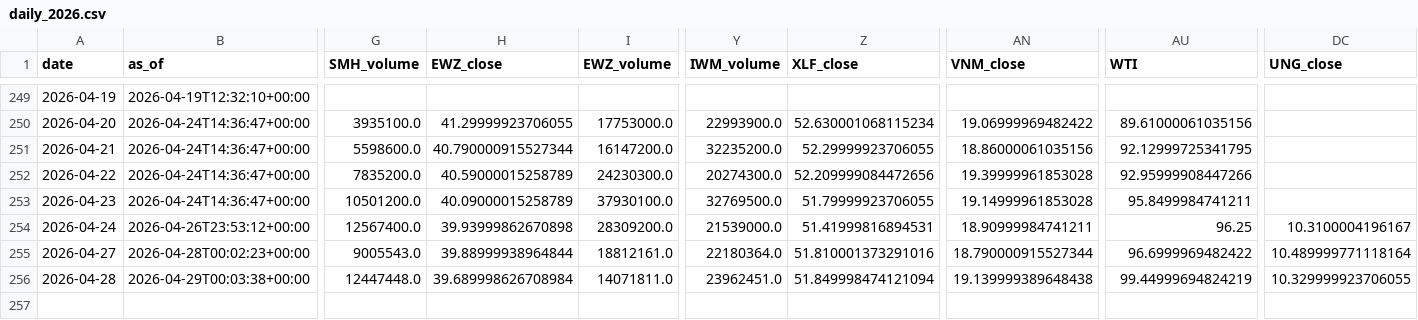
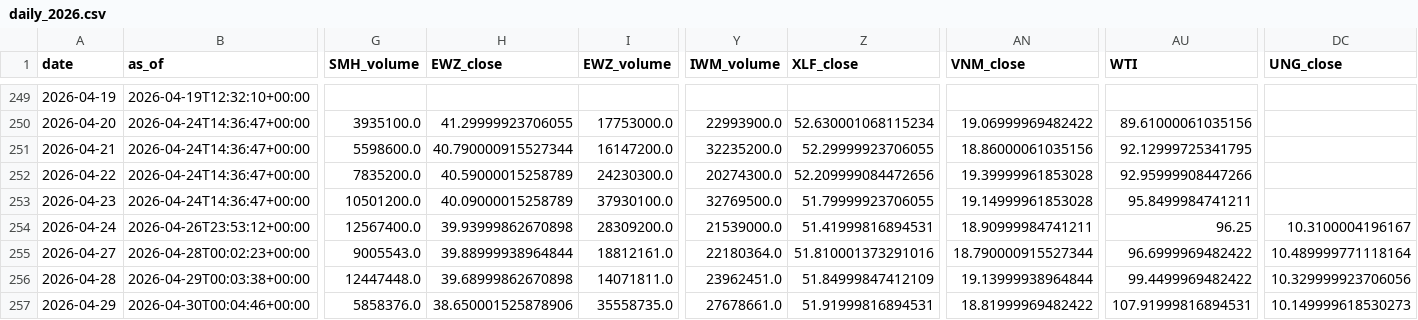
Before and after one commit to daifulee/invictus-data, a CSV file: data/daily_2026.csv, drawn as a sheet; only a part is shown, gaps mark what is left out; rows hold the shown columns only; the diff names each change by its address in the sheet, - before the commit and + after, or states it on an @@ line.

Commit message:
daily: 2026-04-30 data update [skip ci]

```diff
--- a/data/daily_2026.csv
+++ b/data/daily_2026.csv
-H256 (EWZ_close): 39.689998626708984
+H256 (EWZ_close): 39.68999862670898
-Z256 (XLF_close): 51.849998474121094
+Z256 (XLF_close): 51.84999847412109
-AN256 (VNM_close): 19.139999389648438
+AN256 (VNM_close): 19.13999938964844
-AU256 (WTI): 99.44999694824219
+AU256 (WTI): 99.4499969482422
-DC256 (UNG_close): 10.329999923706055
+DC256 (UNG_close): 10.329999923706056
+row 257: 2026-04-29 | 2026-04-30T00:04:46+00:00 | 5858376.0 | 38.650001525878906 | 35558735.0 | 27678661.0 | 51.91999816894531 | 18.81999969482422 | 107.91999816894531 | 10.149999618530273
```
Also changed, not shown: 1 other file.
